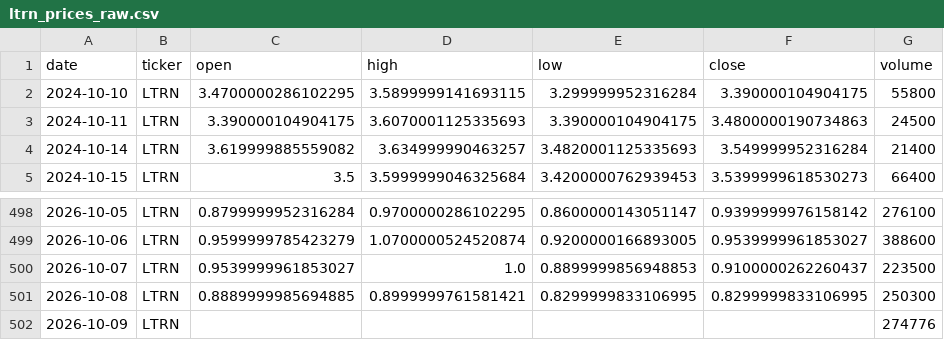
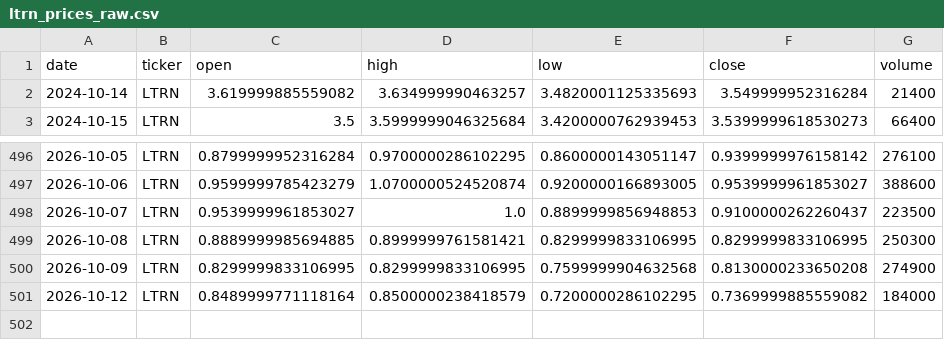
Before and after one commit to averma-ltrn/ltrn-stock-analyzer, a CSV file: data/raw/ltrn_prices_raw.csv, drawn as a sheet; only a part is shown, gaps mark what is left out.

```diff
--- a/data/raw/ltrn_prices_raw.csv
+++ b/data/raw/ltrn_prices_raw.csv
@@ -1,4 +1,2 @@
 date,ticker,open,high,low,close,volume
-2024-10-10,LTRN,3.4700000286102295,3.5899999141693115,3.299999952316284,3.390000104904175,55800
-2024-10-11,LTRN,3.390000104904175,3.6070001125335693,3.390000104904175,3.4800000190734863,24500
 2024-10-14,LTRN,3.619999885559082,3.634999990463257,3.4820001125335693,3.549999952316284,21400
@@ -501,2 +499,3 @@ date,ticker,open,high,low,close,volume
 2026-10-08,LTRN,0.8889999985694885,0.8999999761581421,0.8299999833106995,0.8299999833106995,250300
-2026-10-09,LTRN,,,,,274776
+2026-10-09,LTRN,0.8299999833106995,0.8299999833106995,0.7599999904632568,0.8130000233650208,274900
+2026-10-12,LTRN,0.8489999771118164,0.8500000238418579,0.7200000286102295,0.7369999885559082,184000
```
Also changed, not shown: data/processed/ltrn_indicators.csv, data/raw/ltrn_fundamentals_raw.csv, 1 other file.
